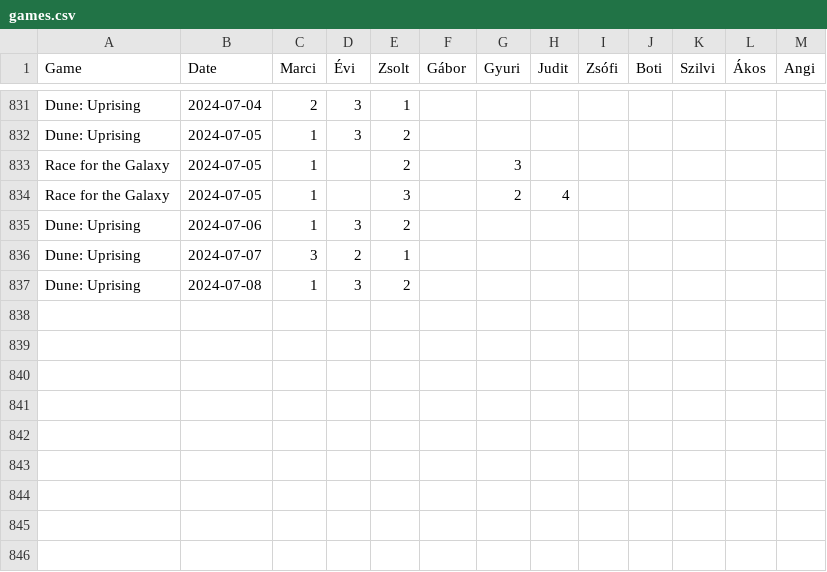
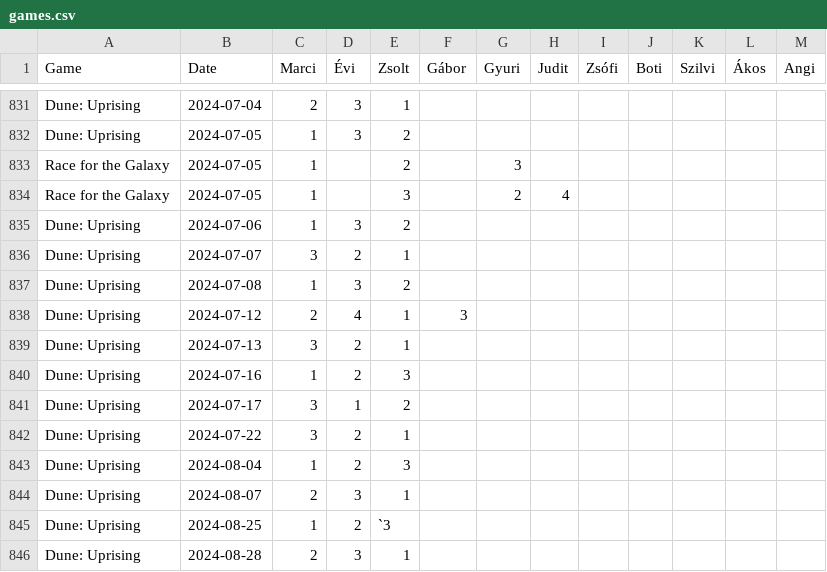
Before and after one commit to martonantoni/boardgame_stats, a CSV file: games.csv, drawn as a sheet; only a part is shown, gaps mark what is left out; the diff names each change by its address in the sheet, - before the commit and + after, or states it on an @@ line.

```diff
--- a/games.csv
+++ b/games.csv
+row 838: Dune: Uprising | 2024-07-12 | 2 | 4 | 1 | 3
+row 839: Dune: Uprising | 2024-07-13 | 3 | 2 | 1
+row 840: Dune: Uprising | 2024-07-16 | 1 | 2 | 3
+row 841: Dune: Uprising | 2024-07-17 | 3 | 1 | 2
+row 842: Dune: Uprising | 2024-07-22 | 3 | 2 | 1
+row 843: Dune: Uprising | 2024-08-04 | 1 | 2 | 3
+row 844: Dune: Uprising | 2024-08-07 | 2 | 3 | 1
+row 845: Dune: Uprising | 2024-08-25 | 1 | 2 | `3
+row 846: Dune: Uprising | 2024-08-28 | 2 | 3 | 1
```
Also changed, not shown: uprising.csv, 2 other files.
